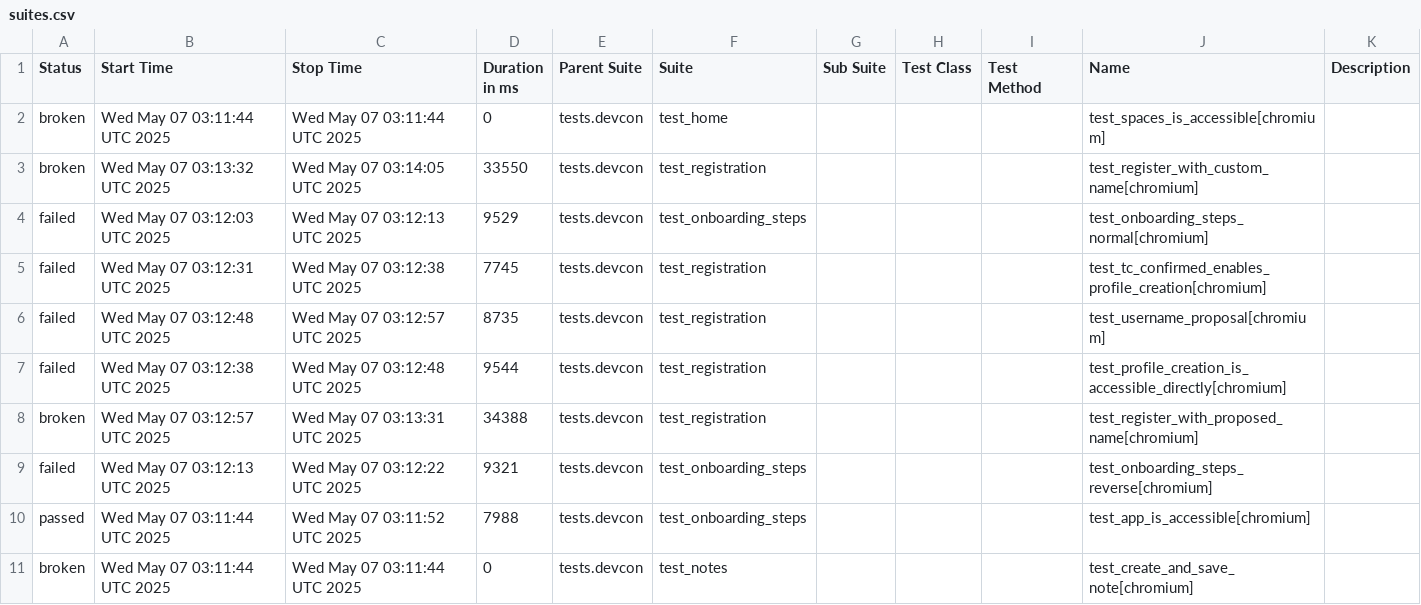
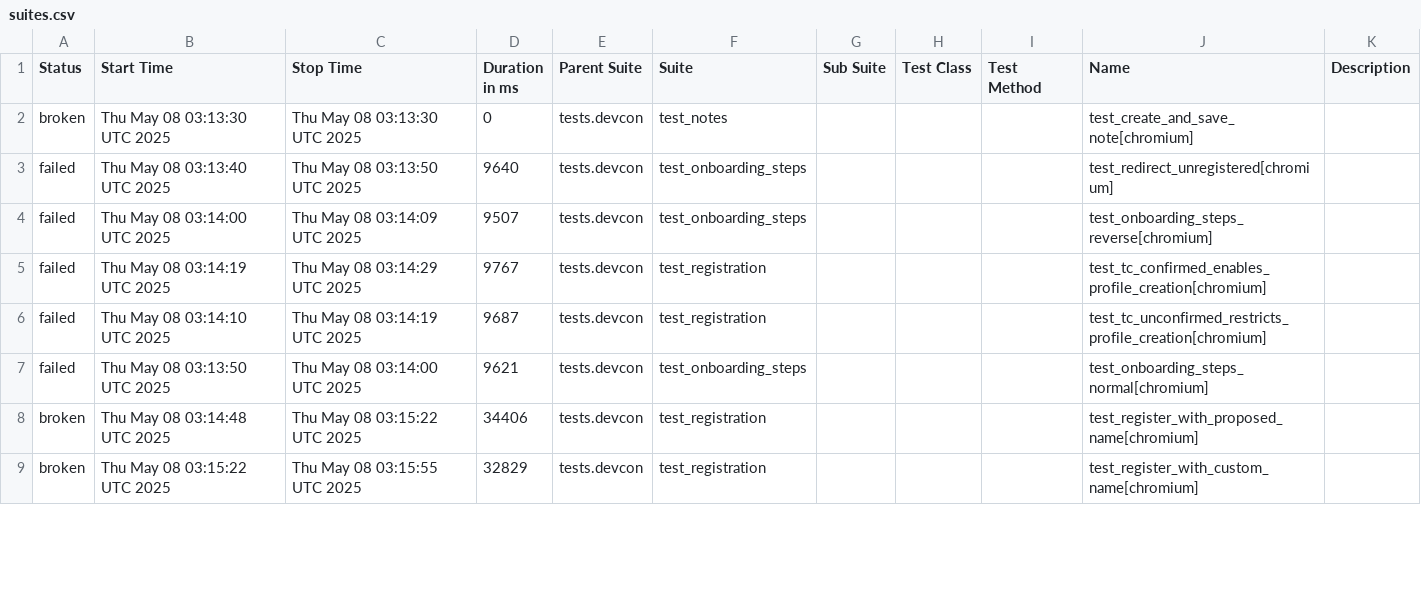
Before and after one commit to andrea-055/devcon_smoke_test, a CSV file: ETH.limo/data/suites.csv, drawn as a sheet; only a part is shown; the diff covers the shown part only.

```diff
--- a/ETH.limo/data/suites.csv
+++ b/ETH.limo/data/suites.csv
@@ -1,11 +1,9 @@
 "Status","Start Time","Stop Time","Duration in ms","Parent Suite","Suite","Sub Suite","Test Class","Test Method","Name","Description"
-"broken","Wed May 07 03:11:44 UTC 2025","Wed May 07 03:11:44 UTC 2025","0","tests.devcon","test_home","","","","test_spaces_is_accessible[chromium]",""
-"broken","Wed May 07 03:13:32 UTC 2025","Wed May 07 03:14:05 UTC 2025","33550","tests.devcon","test_registration","","","","test_register_with_custom_name[chromium]",""
-"failed","Wed May 07 03:12:03 UTC 2025","Wed May 07 03:12:13 UTC 2025","9529","tests.devcon","test_onboarding_steps","","","","test_onboarding_steps_normal[chromium]",""
-"failed","Wed May 07 03:12:31 UTC 2025","Wed May 07 03:12:38 UTC 2025","7745","tests.devcon","test_registration","","","","test_tc_confirmed_enables_profile_creation[chromium]",""
-"failed","Wed May 07 03:12:48 UTC 2025","Wed May 07 03:12:57 UTC 2025","8735","tests.devcon","test_registration","","","","test_username_proposal[chromium]",""
-"failed","Wed May 07 03:12:38 UTC 2025","Wed May 07 03:12:48 UTC 2025","9544","tests.devcon","test_registration","","","","test_profile_creation_is_accessible_directly[chromium]",""
-"broken","Wed May 07 03:12:57 UTC 2025","Wed May 07 03:13:31 UTC 2025","34388","tests.devcon","test_registration","","","","test_register_with_proposed_name[chromium]",""
-"failed","Wed May 07 03:12:13 UTC 2025","Wed May 07 03:12:22 UTC 2025","9321","tests.devcon","test_onboarding_steps","","","","test_onboarding_steps_reverse[chromium]",""
-"passed","Wed May 07 03:11:44 UTC 2025","Wed May 07 03:11:52 UTC 2025","7988","tests.devcon","test_onboarding_steps","","","","test_app_is_accessible[chromium]",""
-"broken","Wed May 07 03:11:44 UTC 2025","Wed May 07 03:11:44 UTC 2025","0","tests.devcon","test_notes","","","","test_create_and_save_note[chromium]",""
+"broken","Thu May 08 03:13:30 UTC 2025","Thu May 08 03:13:30 UTC 2025","0","tests.devcon","test_notes","","","","test_create_and_save_note[chromium]",""
+"failed","Thu May 08 03:13:40 UTC 2025","Thu May 08 03:13:50 UTC 2025","9640","tests.devcon","test_onboarding_steps","","","","test_redirect_unregistered[chromium]",""
+"failed","Thu May 08 03:14:00 UTC 2025","Thu May 08 03:14:09 UTC 2025","9507","tests.devcon","test_onboarding_steps","","","","test_onboarding_steps_reverse[chromium]",""
+"failed","Thu May 08 03:14:19 UTC 2025","Thu May 08 03:14:29 UTC 2025","9767","tests.devcon","test_registration","","","","test_tc_confirmed_enables_profile_creation[chromium]",""
+"failed","Thu May 08 03:14:10 UTC 2025","Thu May 08 03:14:19 UTC 2025","9687","tests.devcon","test_registration","","","","test_tc_unconfirmed_restricts_profile_creation[chromium]",""
+"failed","Thu May 08 03:13:50 UTC 2025","Thu May 08 03:14:00 UTC 2025","9621","tests.devcon","test_onboarding_steps","","","","test_onboarding_steps_normal[chromium]",""
+"broken","Thu May 08 03:14:48 UTC 2025","Thu May 08 03:15:22 UTC 2025","34406","tests.devcon","test_registration","","","","test_register_with_proposed_name[chromium]",""
+"broken","Thu May 08 03:15:22 UTC 2025","Thu May 08 03:15:55 UTC 2025","32829","tests.devcon","test_registration","","","","test_register_with_custom_name[chromium]",""
```
Also changed, not shown: 3 added rows, 1 removed row and 10 edited cells elsewhere in this file, 55 other files.
